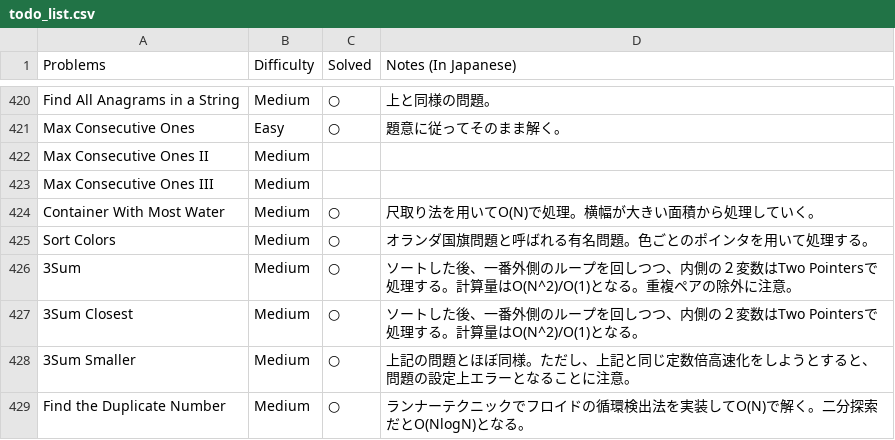
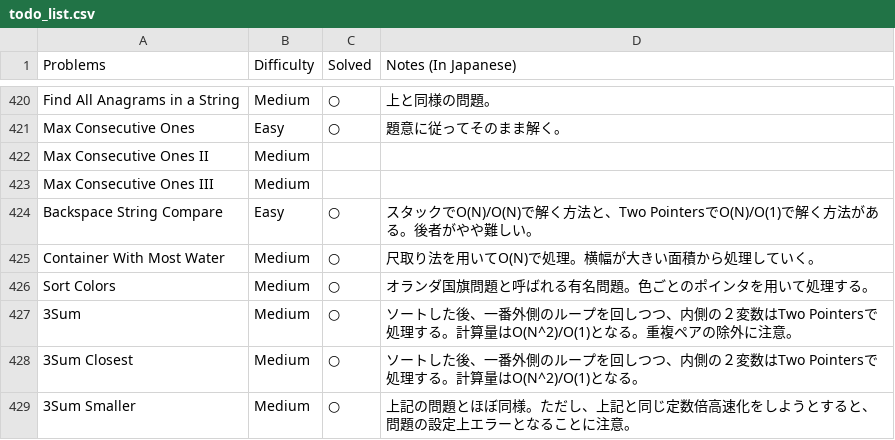
Before and after one commit to sokazaki/leetcode_solutions, a CSV file: todo_list.csv, drawn as a sheet; only a part is shown, gaps mark what is left out; the shorter side is filled out with more unchanged rows.

Commit message:
Update todo_list.csv

```diff
--- a/todo_list.csv
+++ b/todo_list.csv
@@ -423,2 +423,3 @@ Max Consecutive Ones II,Medium,,
 Max Consecutive Ones III,Medium,,
+Backspace String Compare,Easy,○,スタックでO(N)/O(N)で解く方法と、Two PointersでO(N)/O(1)で解く方法がある。後者がやや難しい。
 Container With Most Water,Medium,○,尺取り法を用いてO(N)で処理。横幅が大きい面積から処理していく。
```
